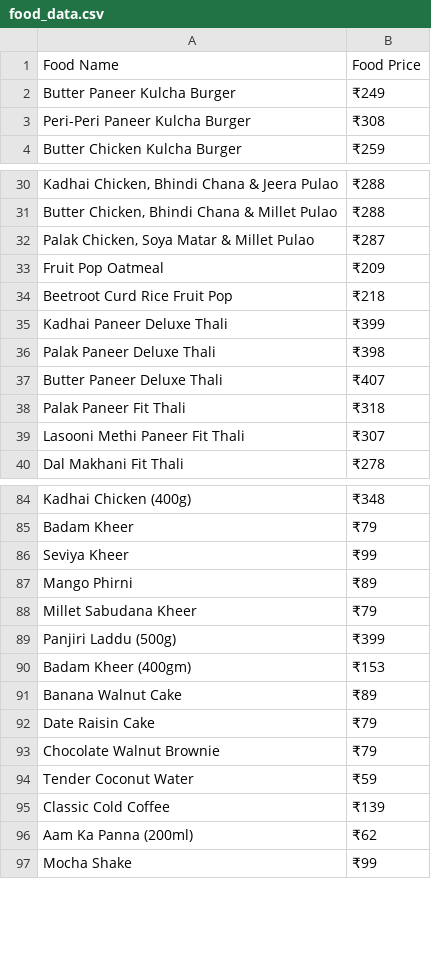
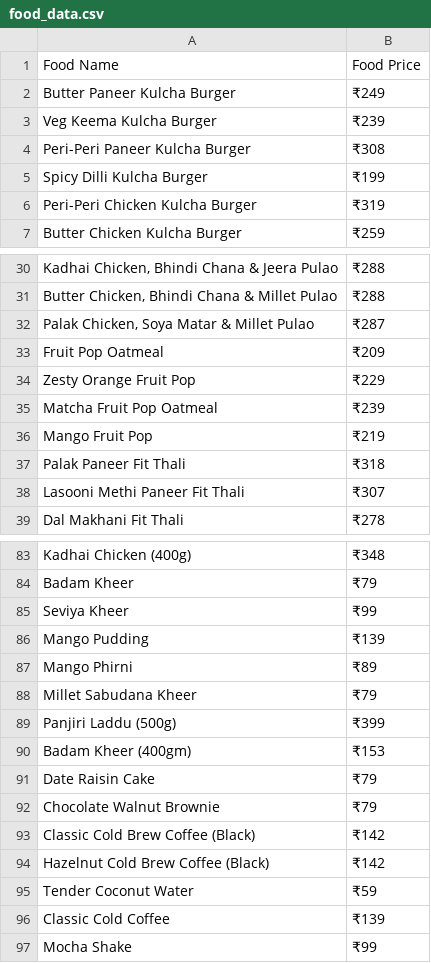
Before and after one commit to codewithjaspreet/clootrack_assignment, a CSV file: food_data.csv, drawn as a sheet; only a part is shown, gaps mark what is left out; removed rows and columns are numbered as before the commit, all else as after; the diff covers the shown part only; the diff names each change by its address in the sheet, - before the commit and + after, or states it on an @@ line.

```diff
--- a/food_data.csv
+++ b/food_data.csv
+row 3: Veg Keema Kulcha Burger | ₹239
+row 5: Spicy Dilli Kulcha Burger | ₹199
+row 6: Peri-Peri Chicken Kulcha Burger | ₹319
-row 34: Beetroot Curd Rice Fruit Pop | ₹218
-row 35: Kadhai Paneer Deluxe Thali | ₹399
-row 36: Palak Paneer Deluxe Thali | ₹398
-row 37: Butter Paneer Deluxe Thali | ₹407
+row 34: Zesty Orange Fruit Pop | ₹229
+row 35: Matcha Fruit Pop Oatmeal | ₹239
+row 36: Mango Fruit Pop | ₹219
+row 86: Mango Pudding | ₹139
-row 91: Banana Walnut Cake | ₹89
+row 93: Classic Cold Brew Coffee (Black) | ₹142
+row 94: Hazelnut Cold Brew Coffee (Black) | ₹142
-row 96: Aam Ka Panna (200ml) | ₹62
```
Also changed, not shown: 5 added rows and 8 removed rows elsewhere in this file, all_data.csv, 2 other files.
